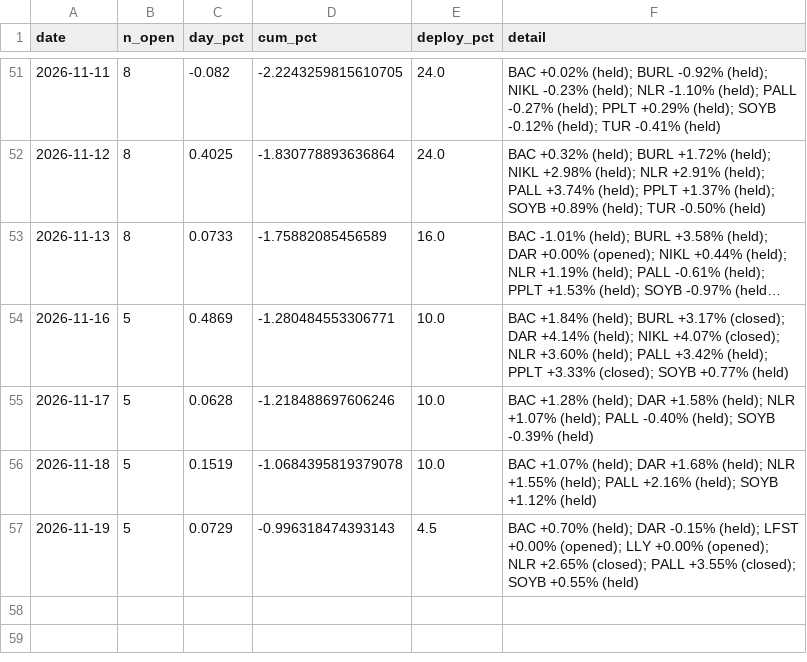
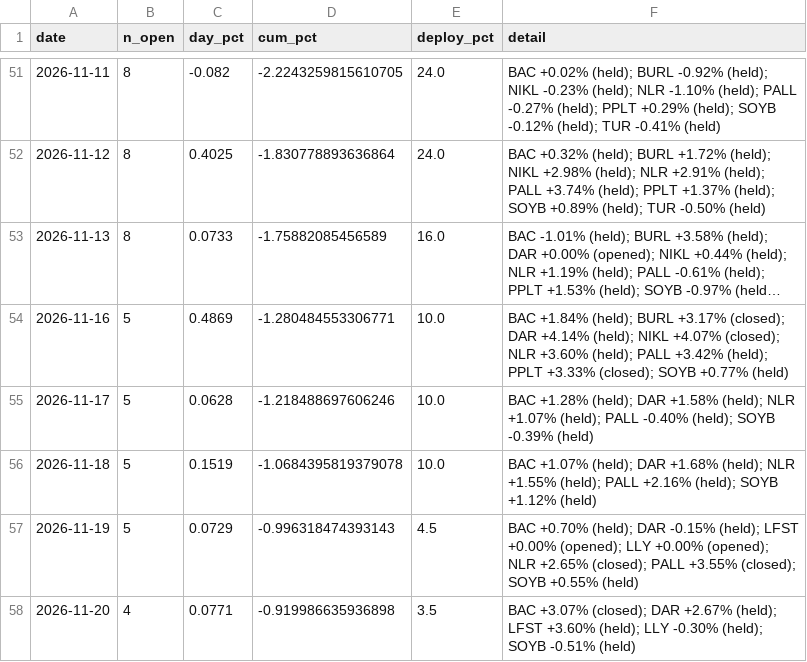
Before and after one commit to vazd17-gif/Macro-Risk-Range-Signals, a CSV file: fractal/data/pnl_track.csv, drawn as a sheet; only a part is shown, gaps mark what is left out; long unchanged cells end in ….

Commit message:
settle: dashboard off the 2026-11-20 close

```diff
--- a/fractal/data/pnl_track.csv
+++ b/fractal/data/pnl_track.csv
@@ -57 +57,2 @@ date,n_open,day_pct,cum_pct,deploy_pct,detail
 2026-11-19,5,0.0729,-0.996318474393143,4.5,BAC +0.70% (held); DAR -0.15% (held); LFST +0.00% (opened); LLY +0.00% (opened); NLR +2.65% (closed); PALL +3.55% (closed); SOYB +0.55% (held)
+2026-11-20,4,0.0771,-0.919986635936898,3.5,BAC +3.07% (closed); DAR +2.67% (held); LFST +3.60% (held); LLY -0.30% (held); SOYB -0.51% (held)
```
Also changed, not shown: fractal/data/portfolio.csv, 1 other file.
